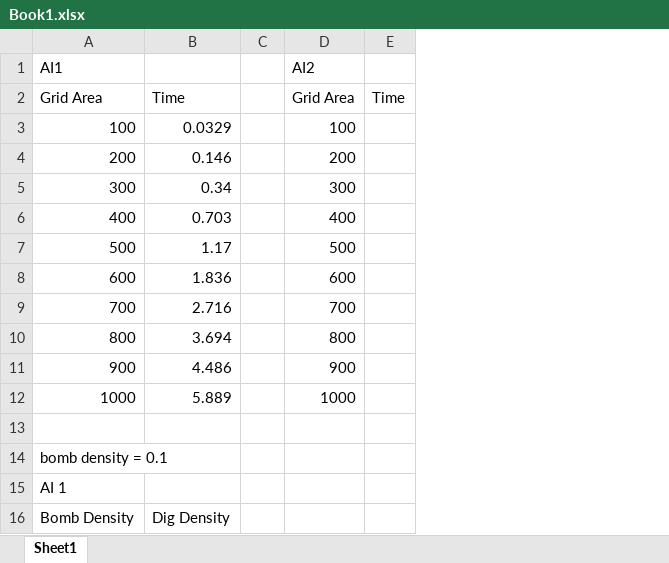
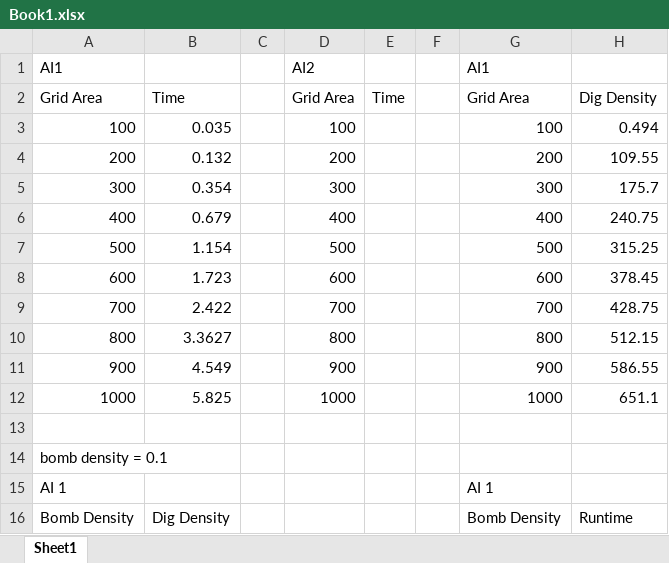
Before and after one commit to george-ye45/CS3510_Minesweeper, an Excel workbook: Book1.xlsx, sheet Sheet1, drawn as a sheet; only a part is shown; values as stored, in another font and other column widths than the file's, no borders; the diff names each change by its address in the sheet, - before the commit and + after, or states it on an @@ line.

Commit message:
data

```diff
--- a/Book1.xlsx (sheet Sheet1)
+++ b/Book1.xlsx (sheet Sheet1)
+column F, empty
+column G, rows 1-16: AI1 | Grid Area | 100 | 200 | 300 | 400 | 500 | 600 | 700 | 800 | 900 | 1000 |  |  | AI 1 | Bomb Density
+column H, rows 2-16: Dig Density | 0.494 | 109.55 | 175.7 | 240.75 | 315.25 | 378.45 | 428.75 | 512.15 | 586.55 | 651.1 |  |  |  | Runtime
-B3: 0.0329
+B3: 0.035
-B4: 0.146
+B4: 0.132
-B5: 0.34
+B5: 0.354
-B6: 0.703
+B6: 0.679
-B7: 1.17
+B7: 1.154
-B8: 1.836
+B8: 1.723
-B9: 2.716
+B9: 2.422
-B10: 3.694
+B10: 3.3627
-B11: 4.486
+B11: 4.549
-B12: 5.889
+B12: 5.825
```
